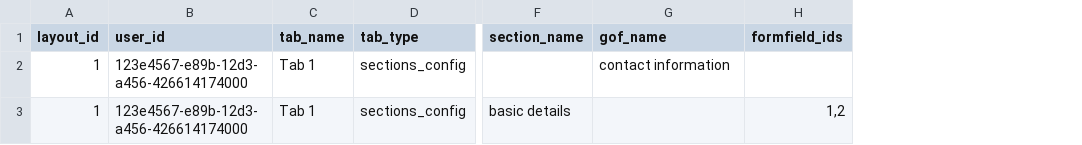
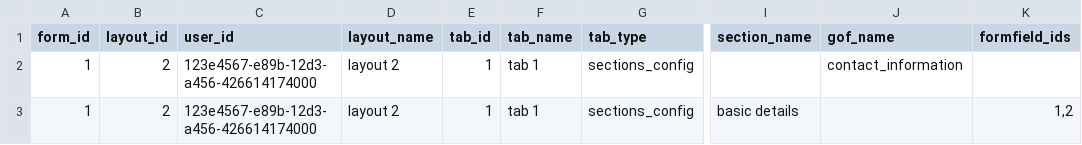
Before and after one commit to Karthik-1968/EduPro, a CSV file: Tabs.csv, drawn as a sheet; only a part is shown, gaps mark what is left out; addresses are those after the commit; the diff names each change by its address in the sheet, - before the commit and + after, or states it on an @@ line.

Commit message:
Add files via upload

```diff
--- a/Tabs.csv
+++ b/Tabs.csv
+column A (form_id), rows 2-3: 1 | 1
+column D (layout_name), rows 2-3: layout 2 | layout 2
+column E (tab_id), rows 2-3: 1 | 1
-B2:B3 (layout_id): 1
+B2:B3 (layout_id): 2
-F2:F3 (tab_name): Tab 1
+F2:F3 (tab_name): tab 1
-J2 (gof_name): contact information
+J2 (gof_name): contact_information
```
